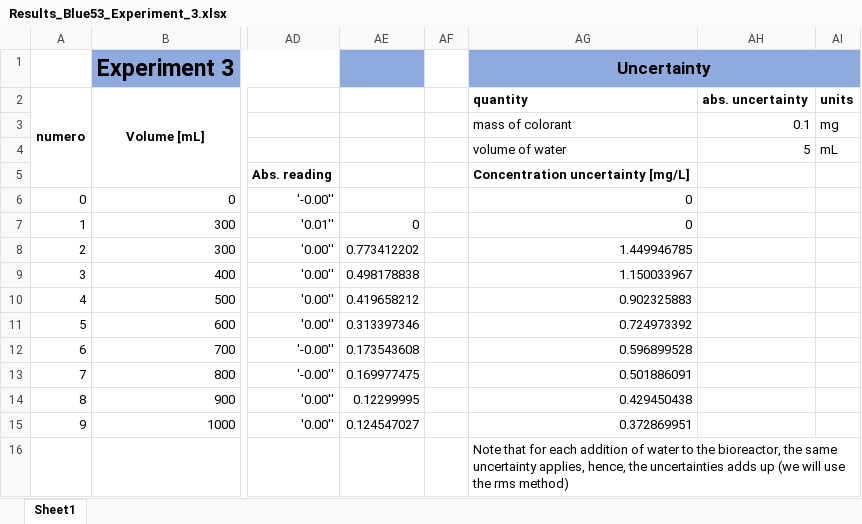
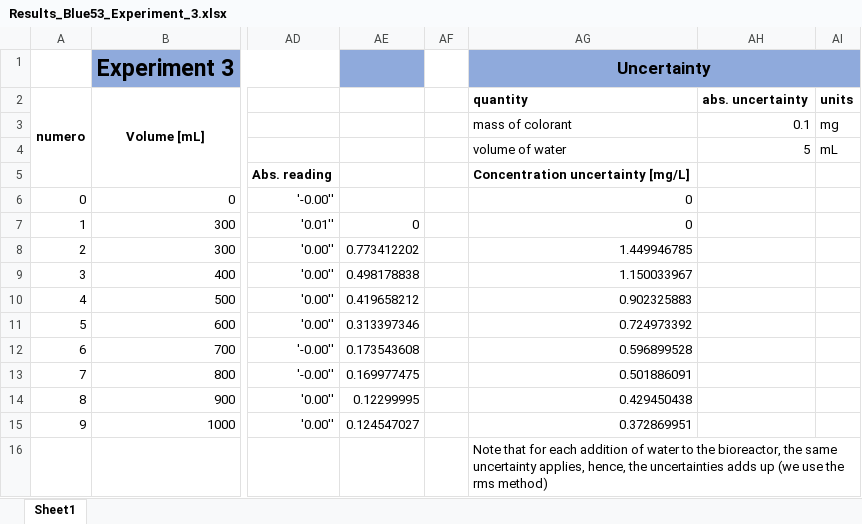
Before and after one commit to Hackuarium/simple-spectro, an Excel workbook: hacking_the_simplespectro/experiments/Results_Blue53_Experiment_3.xlsx, sheet Sheet1, drawn as a sheet; only a part is shown, gaps mark what is left out; values as stored, in another font and other column widths than the file's, no borders; charts and pictures not drawn; the diff names each change by its address in the sheet, - before the commit and + after, or states it on an @@ line.

```diff
--- a/hacking_the_simplespectro/experiments/Results_Blue53_Experiment_3.xlsx (sheet Sheet1)
+++ b/hacking_the_simplespectro/experiments/Results_Blue53_Experiment_3.xlsx (sheet Sheet1)
-AG16: …up (we will use the…
+AG16: …up (we use the…
```
Also changed, not shown: hacking_the_simplespectro/experiments/Results_Blue53_Experiment_4.xlsx, 4 other files.
